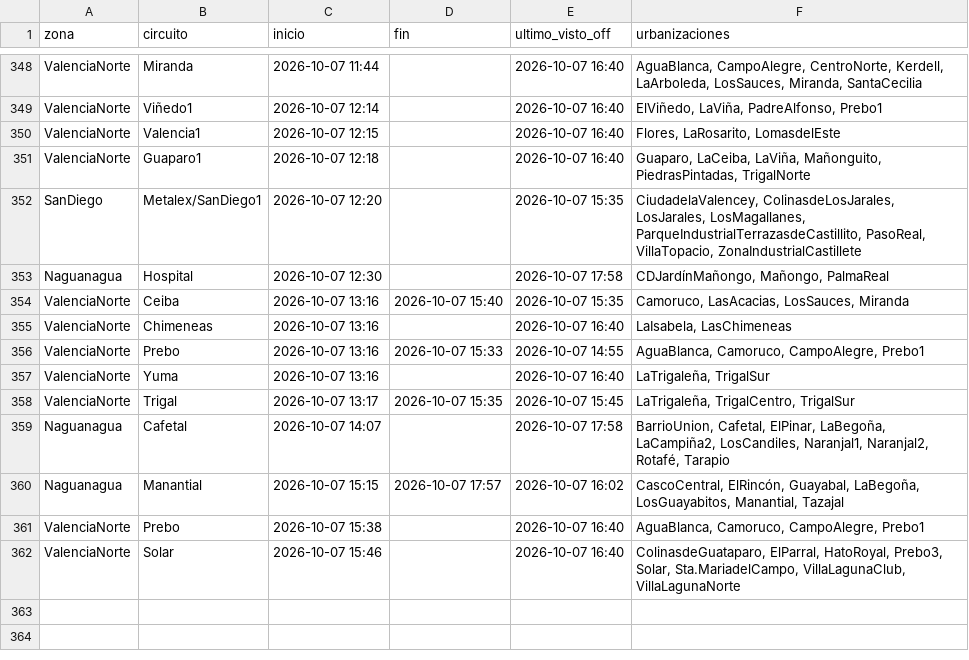
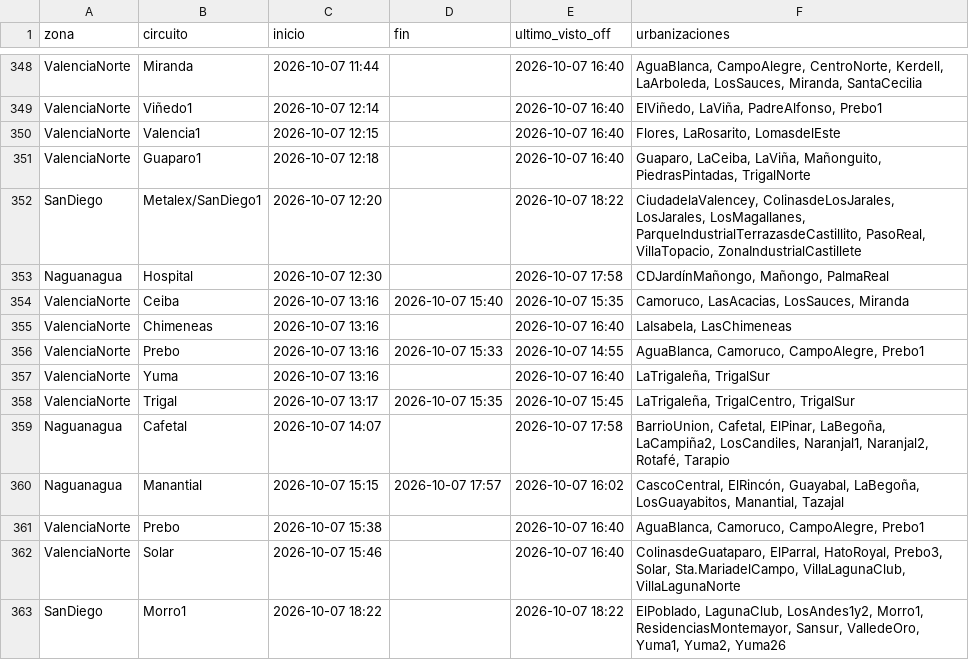
Before and after one commit to ricardotester12-glitch/cortes-luz-valencia, a CSV file: data/cortes.csv, drawn as a sheet; only a part is shown, gaps mark what is left out.

```diff
--- a/data/cortes.csv
+++ b/data/cortes.csv
@@ -351,3 +351,3 @@ ValenciaNorte,Valencia1,2026-10-07 12:15,,2026-10-07 16:40,"Flores, LaRosarito,
 ValenciaNorte,Guaparo1,2026-10-07 12:18,,2026-10-07 16:40,"Guaparo, LaCeiba, LaViña, Mañonguito, PiedrasPintadas, TrigalNorte"
-SanDiego,Metalex/SanDiego1,2026-10-07 12:20,,2026-10-07 15:35,"CiudadelaValencey, ColinasdeLosJarales, LosJarales, LosMagallanes, ParqueIndustrialTerrazasdeCastillito, PasoReal, VillaTopacio, ZonaIndustrialCastillete"
+SanDiego,Metalex/SanDiego1,2026-10-07 12:20,,2026-10-07 18:22,"CiudadelaValencey, ColinasdeLosJarales, LosJarales, LosMagallanes, ParqueIndustrialTerrazasdeCastillito, PasoReal, VillaTopacio, ZonaIndustrialCastillete"
 Naguanagua,Hospital,2026-10-07 12:30,,2026-10-07 17:58,"CDJardínMañongo, Mañongo, PalmaReal"
@@ -362 +362,2 @@ ValenciaNorte,Prebo,2026-10-07 15:38,,2026-10-07 16:40,"AguaBlanca, Camoruco, Ca
 ValenciaNorte,Solar,2026-10-07 15:46,,2026-10-07 16:40,"ColinasdeGuataparo, ElParral, HatoRoyal, Prebo3, Solar, Sta.MariadelCampo, VillaLagunaClub, VillaLagunaNorte"
+SanDiego,Morro1,2026-10-07 18:22,,2026-10-07 18:22,"ElPoblado, LagunaClub, LosAndes1y2, Morro1, ResidenciasMontemayor, Sansur, ValledeOro, Yuma1, Yuma2, Yuma26"
```
Also changed, not shown: data/reportes.csv, 1 other file.
